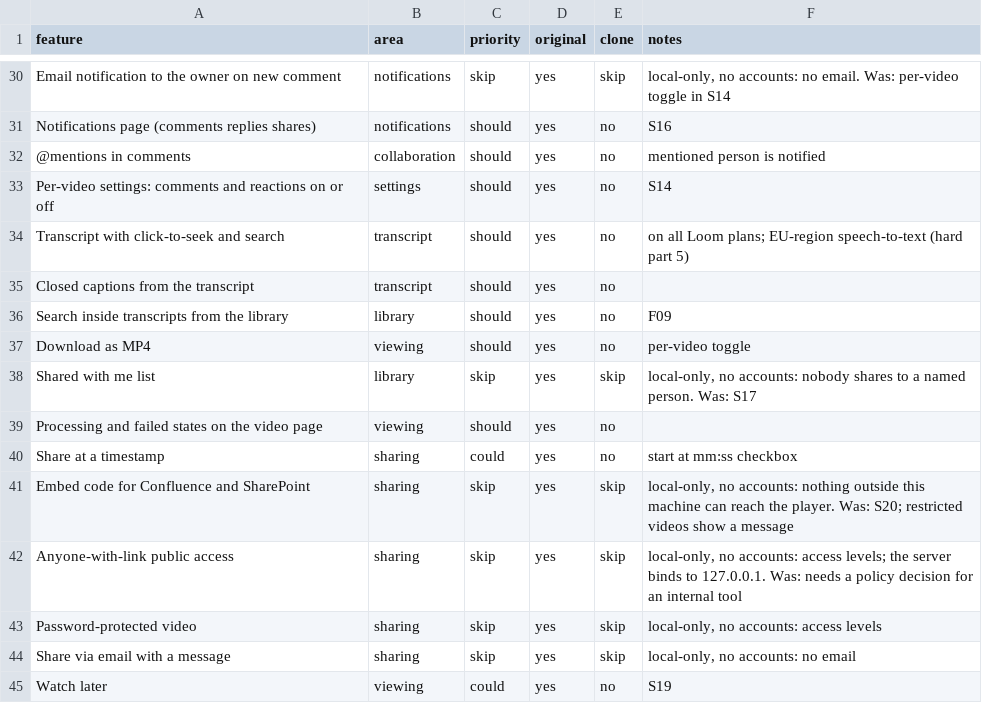
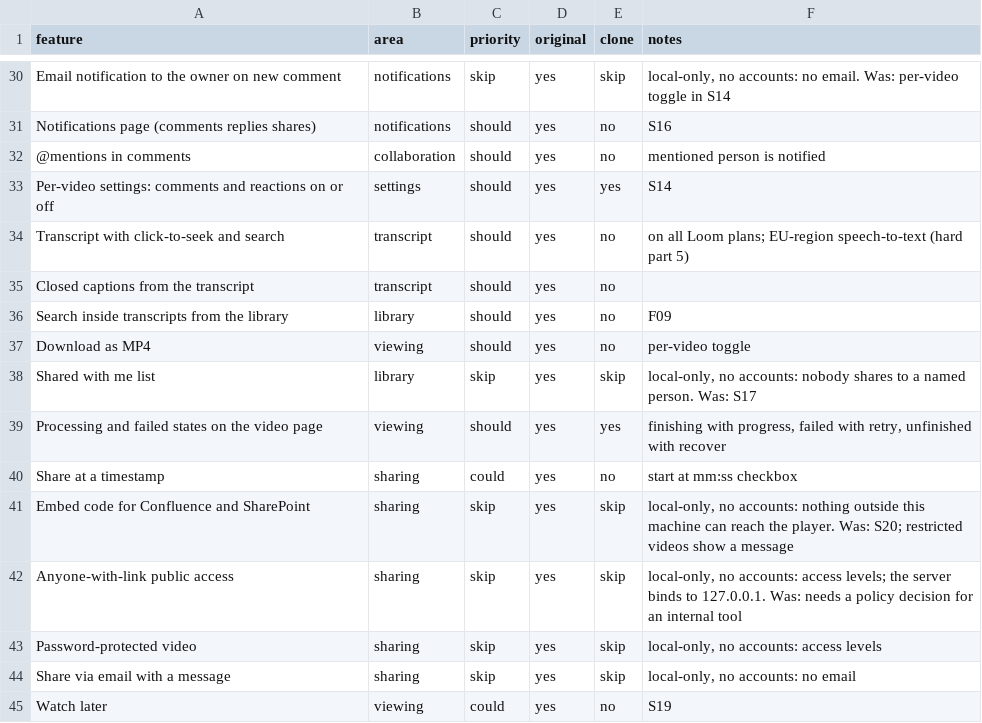
Before and after one commit to ragini-pandey-atcon/loom-clone, a CSV file: replica/features.csv, drawn as a sheet; only a part is shown, gaps mark what is left out; the diff covers the shown part only.

```diff
--- a/replica/features.csv
+++ b/replica/features.csv
@@ -32,3 +32,3 @@ Notifications page (comments replies shares),notifications,should,yes,no,S16
 @mentions in comments,collaboration,should,yes,no,mentioned person is notified
-Per-video settings: comments and reactions on or off,settings,should,yes,no,S14
+Per-video settings: comments and reactions on or off,settings,should,yes,yes,S14
 Transcript with click-to-seek and search,transcript,should,yes,no,on all Loom plans; EU-region speech-to-text (hard part 5)
@@ -38,3 +38,3 @@ Download as MP4,viewing,should,yes,no,per-video toggle
 Shared with me list,library,skip,yes,skip,"local-only, no accounts: nobody shares to a named person. Was: S17"
-Processing and failed states on the video page,viewing,should,yes,no,
+Processing and failed states on the video page,viewing,should,yes,yes,"finishing with progress, failed with retry, unfinished with recover"
 Share at a timestamp,sharing,could,yes,no,start at mm:ss checkbox
```
Also changed, not shown: 39 edited cells elsewhere in this file, 20 other files.
